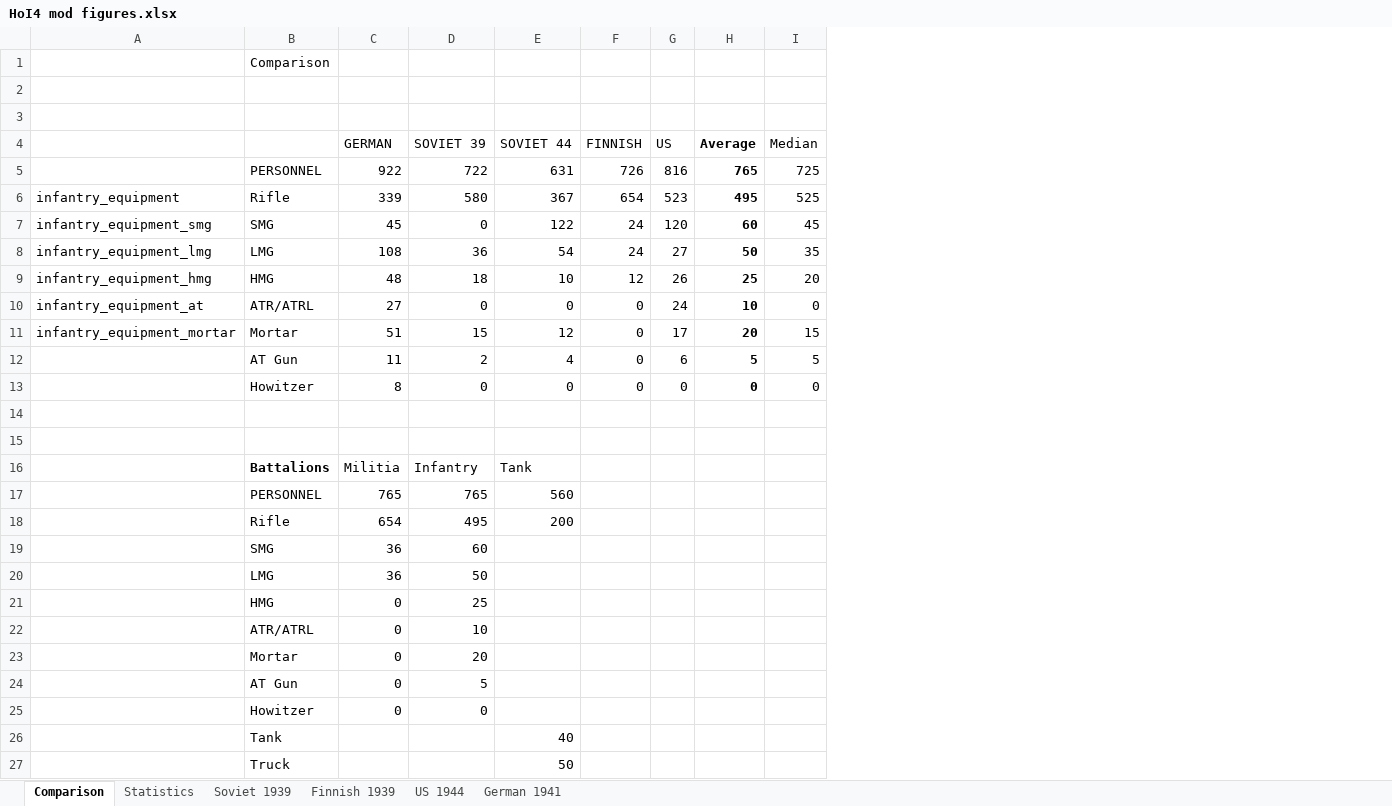
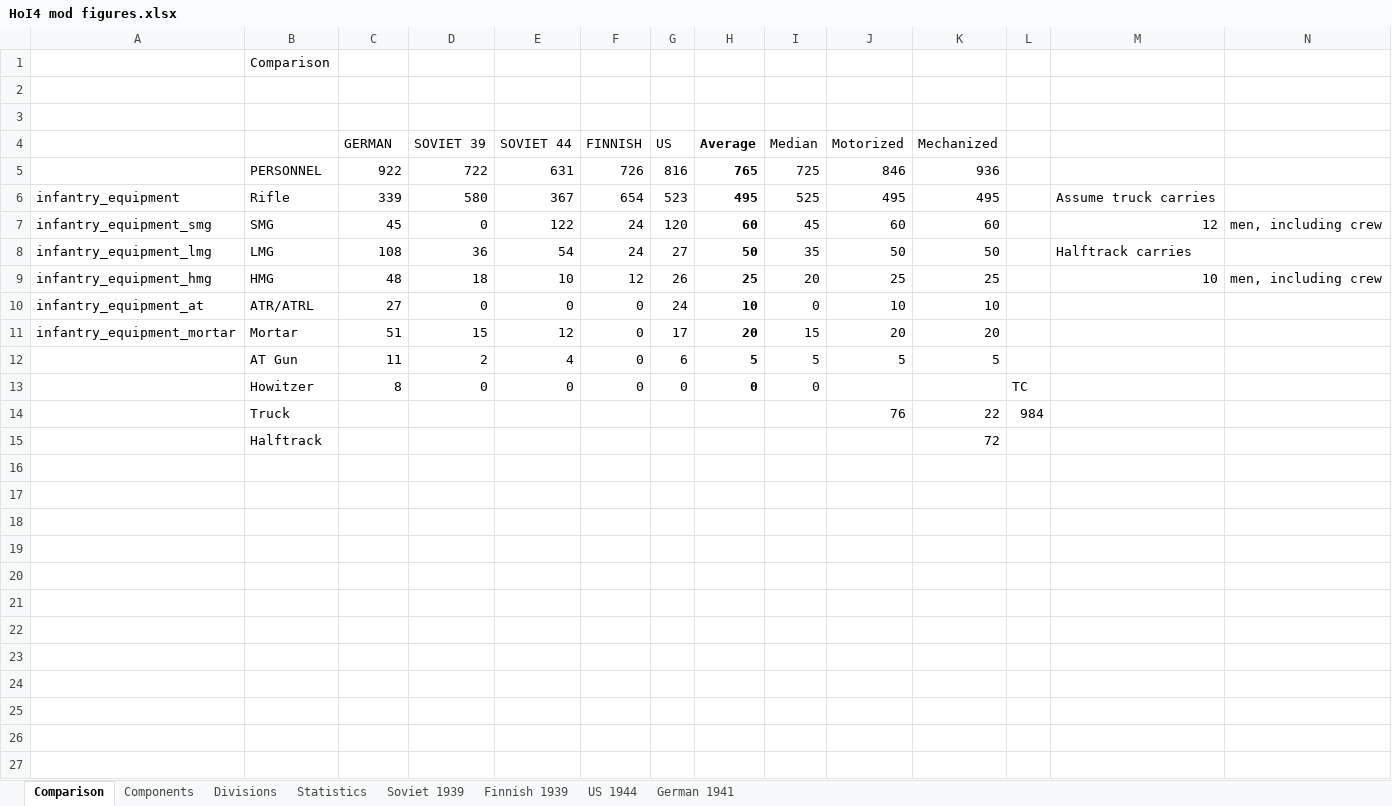
Before and after one commit to HerrTom/HerrTom_equipment, an Excel workbook: HoI4 mod figures.xlsx, sheet Comparison, drawn as a sheet; values as stored, in another font and other column widths than the file's, no borders; removed rows and columns are numbered as before the commit, all else as after; the diff names each change by its address in the sheet, - before the commit and + after, or states it on an @@ line.

```diff
--- a/HoI4 mod figures.xlsx (sheet Comparison)
+++ b/HoI4 mod figures.xlsx (sheet Comparison)
+sheet tab: Components
+sheet tab: Divisions
+column J (Motorized), rows 5-14: 846 | 495 | 60 | 50 | 25 | 10 | 20 | 5 |  | 76
+column K (Mechanized), rows 5-15: 936 | 495 | 60 | 50 | 25 | 10 | 20 | 5 |  | 22 | 72
+column L, rows 13-14: TC | 984
+column M, rows 6-9: Assume truck carries | 12 | Halftrack carries | 10
+column N, rows 7-9: men, including crew |  | men, including crew
-row 14: (empty)
+row 14:  | Truck |  |  |  |  |  |  |  | 76 | 22 | 984
-row 15: (empty)
+row 15:  | Halftrack |  |  |  |  |  |  |  |  | 72
-row 16:  | Battalions | Militia | Infantry | Tank
-row 17:  | PERSONNEL | 765 | 765 | 560
-row 18:  | Rifle | 654 | 495 | 200
-row 19:  | SMG | 36 | 60
-row 20:  | LMG | 36 | 50
-row 21:  | HMG | 0 | 25
-row 22:  | ATR/ATRL | 0 | 10
-row 23:  | Mortar | 0 | 20
-row 24:  | AT Gun | 0 | 5
-row 25:  | Howitzer | 0 | 0
-row 26:  | Tank |  |  | 40
-row 27:  | Truck |  |  | 50
```
Also changed, not shown: sheet Statistics, charts or pictures, 55 other files.
